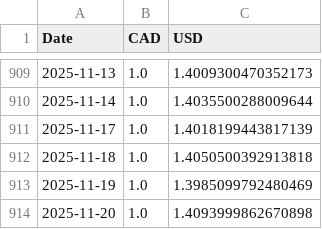
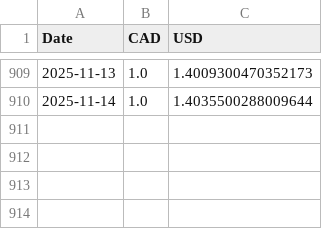
Before and after one commit to DFIC-Quant-Fund/Fund-Monitor, a CSV file: data/benchmark/output/exchange_rates.csv, drawn as a sheet; only a part is shown, gaps mark what is left out.

```diff
--- a/data/benchmark/output/exchange_rates.csv
+++ b/data/benchmark/output/exchange_rates.csv
@@ -910,5 +910 @@ Date,CAD,USD
 2025-11-14,1.0,1.4035500288009644
-2025-11-17,1.0,1.4018199443817139
-2025-11-18,1.0,1.4050500392913818
-2025-11-19,1.0,1.3985099792480469
-2025-11-20,1.0,1.4093999862670898
```
Also changed, not shown: data/benchmark/output/cash.csv, data/benchmark/output/dividend_income.csv, 6 other files.
